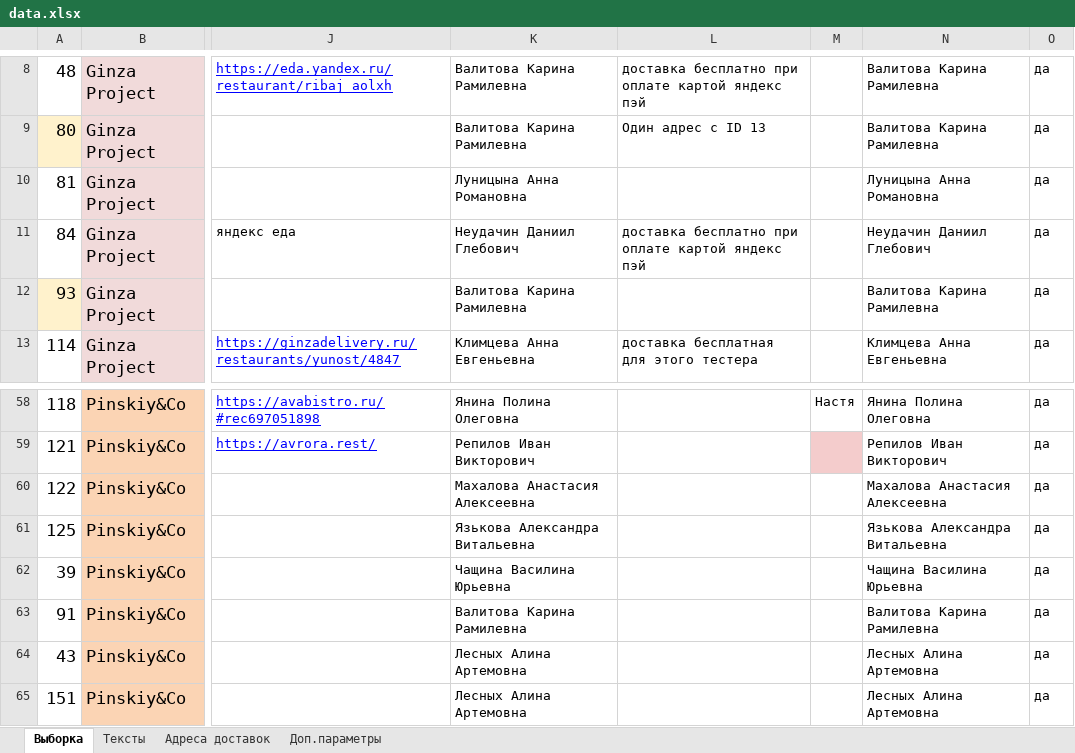
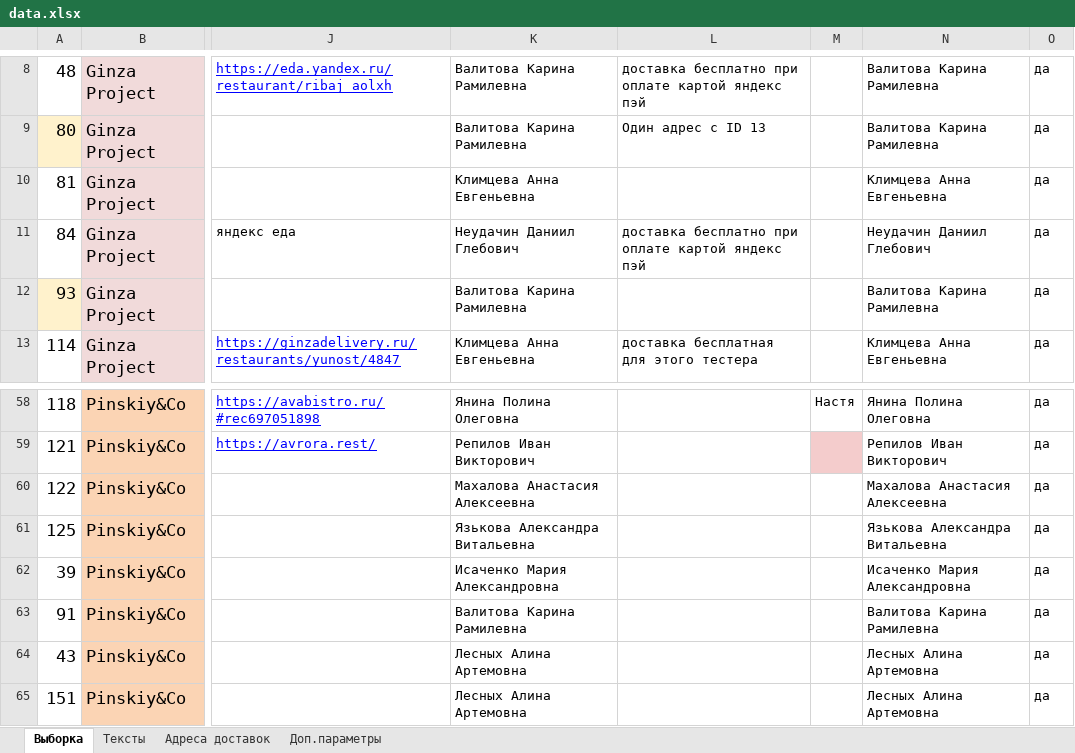
Before and after one commit to crowdtesting-ru/MS030925, an Excel workbook: data.xlsx, sheet Выборка, drawn as a sheet; only a part is shown, gaps mark what is left out; values as stored, in another font and other column widths than the file's, no borders; charts and pictures and conditional formats not drawn; the diff names each change by its address in the sheet, - before the commit and + after, or states it on an @@ line.

Commit message:
Add files via upload

```diff
--- a/data.xlsx (sheet Выборка)
+++ b/data.xlsx (sheet Выборка)
-K10: Луницына Анна Романовна
+K10: Климцева Анна Евгеньевна
-N10: Луницына Анна Романовна
+N10: Климцева Анна Евгеньевна
-K62: Чащина Василина Юрьевна
+K62: Исаченко Мария Александровна
-N62: Чащина Василина Юрьевна
+N62: Исаченко Мария Александровна
```
